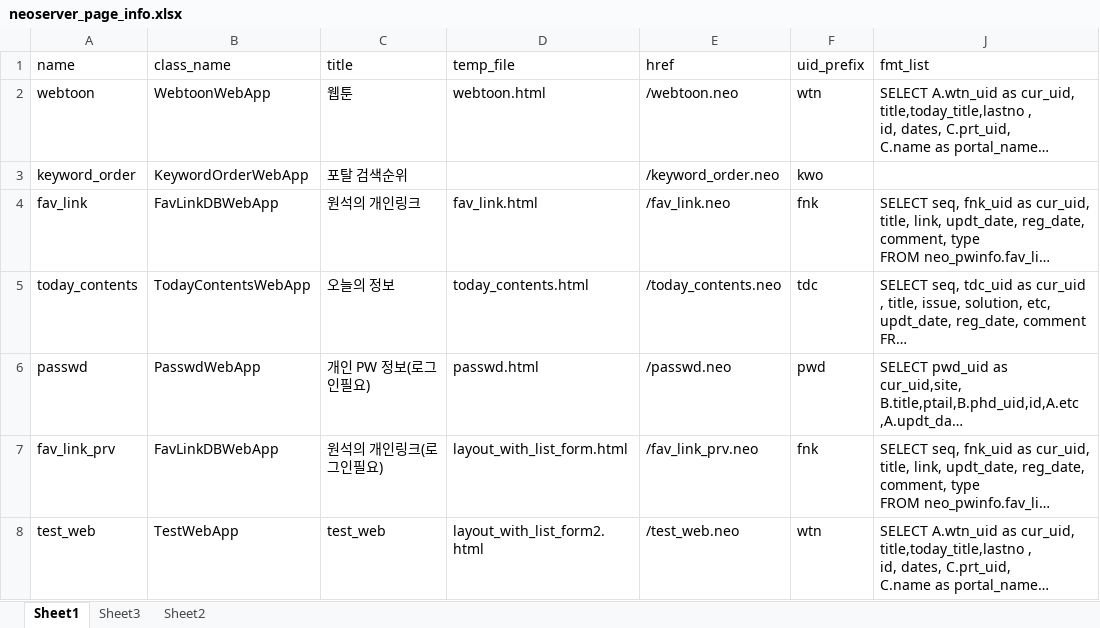
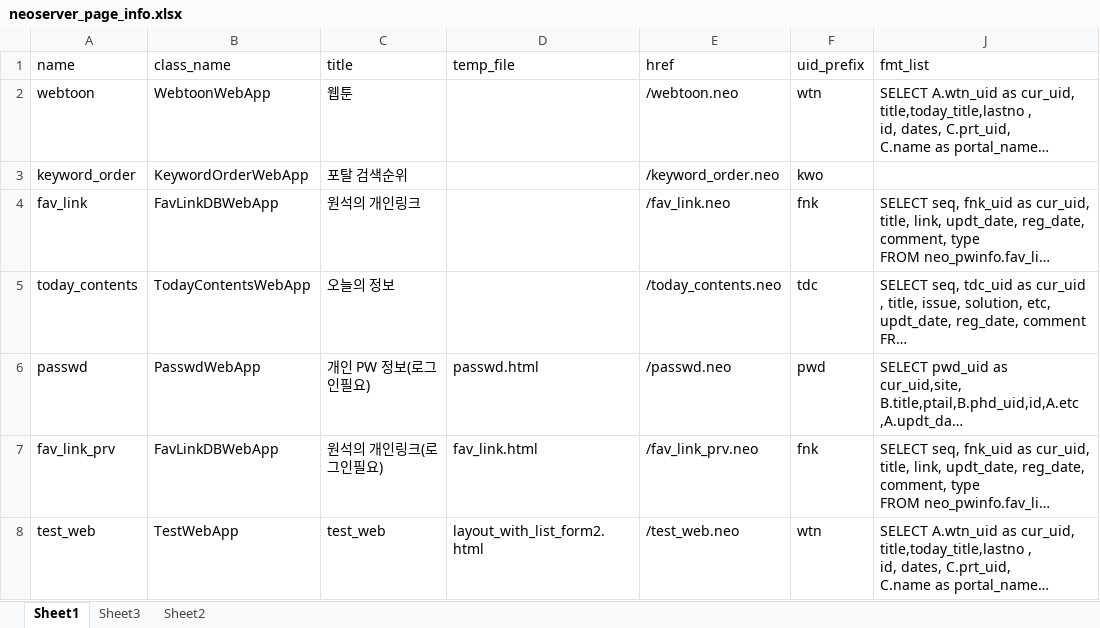
Before and after one commit to neo1seok/neo_server, an Excel workbook: rsc/neoserver_page_info.xlsx, sheet Sheet1, drawn as a sheet; only a part is shown; long unchanged cells end in …; values as stored, in another font and other column widths than the file's, no borders; the diff names each change by its address in the sheet, - before the commit and + after, or states it on an @@ line.

Commit message:
update each tables

```diff
--- a/rsc/neoserver_page_info.xlsx (sheet Sheet1)
+++ b/rsc/neoserver_page_info.xlsx (sheet Sheet1)
-D2 (temp_file): webtoon.html
+D2 (temp_file): (empty)
-D4 (temp_file): fav_link.html
+D4 (temp_file): (empty)
-D5 (temp_file): today_contents.html
+D5 (temp_file): (empty)
-D7 (temp_file): layout_with_list_form.html
+D7 (temp_file): fav_link.html
```
Also changed, not shown: 1 other file.
